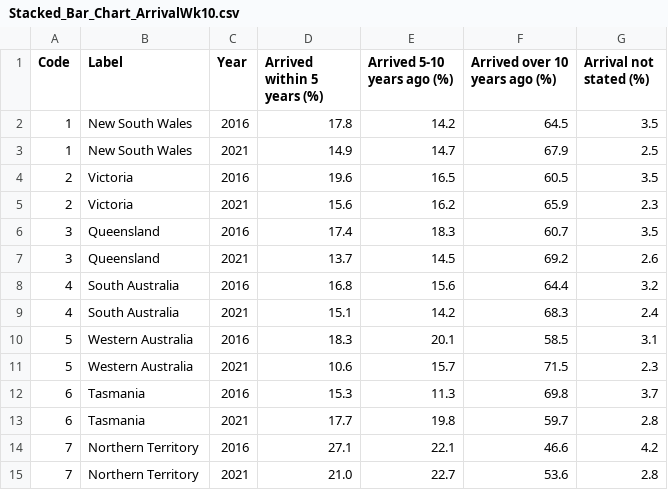
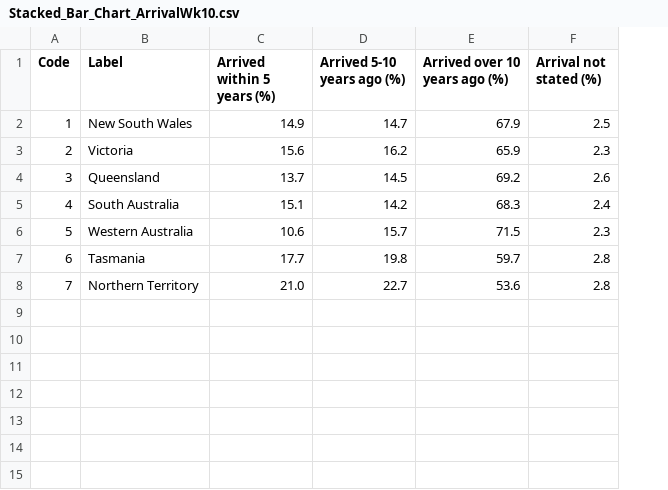
Before and after one commit to jaidynarneill/Wk10HomeworkTask, a CSV file: data/Stacked_Bar_Chart_ArrivalWk10.csv, drawn as a sheet; removed rows and columns are numbered as before the commit, all else as after; the diff names each change by its address in the sheet, - before the commit and + after, or states it on an @@ line.

Commit message:
Add files via upload

```diff
--- a/data/Stacked_Bar_Chart_ArrivalWk10.csv
+++ b/data/Stacked_Bar_Chart_ArrivalWk10.csv
-column C (Year), row 3: 2021; row 5: 2021; row 7: 2021; row 9: 2021; row 11: 2021; row 13: 2021; row 15: 2021
-row 2: 1 | New South Wales | 2016 | 17.8 | 14.2 | 64.5 | 3.5
-row 4: 2 | Victoria | 2016 | 19.6 | 16.5 | 60.5 | 3.5
-row 6: 3 | Queensland | 2016 | 17.4 | 18.3 | 60.7 | 3.5
-row 8: 4 | South Australia | 2016 | 16.8 | 15.6 | 64.4 | 3.2
-row 10: 5 | Western Australia | 2016 | 18.3 | 20.1 | 58.5 | 3.1
-row 12: 6 | Tasmania | 2016 | 15.3 | 11.3 | 69.8 | 3.7
-row 14: 7 | Northern Territory | 2016 | 27.1 | 22.1 | 46.6 | 4.2
```
